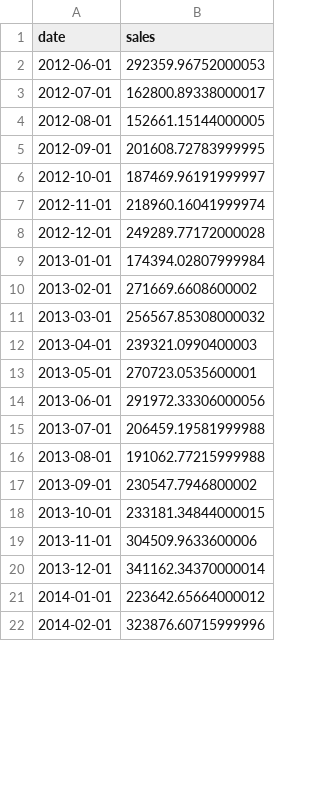
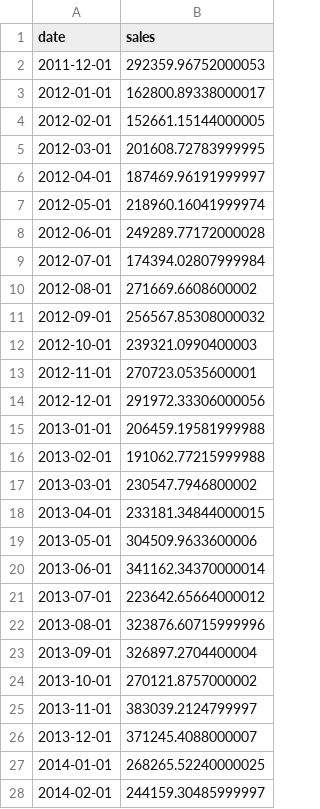
Before and after one commit to JonathanArns/uip, a CSV file: infrastructure/lstm_results.csv, drawn as a sheet; only a part is shown; the diff covers the shown part only.

```diff
--- a/infrastructure/lstm_results.csv
+++ b/infrastructure/lstm_results.csv
@@ -1,22 +1,28 @@
 date,sales
-2012-06-01,292359.96752000053
-2012-07-01,162800.89338000017
-2012-08-01,152661.15144000005
-2012-09-01,201608.72783999995
-2012-10-01,187469.96191999997
-2012-11-01,218960.16041999974
-2012-12-01,249289.77172000028
-2013-01-01,174394.02807999984
-2013-02-01,271669.6608600002
-2013-03-01,256567.85308000032
-2013-04-01,239321.0990400003
-2013-05-01,270723.0535600001
-2013-06-01,291972.33306000056
-2013-07-01,206459.19581999988
-2013-08-01,191062.77215999988
-2013-09-01,230547.7946800002
-2013-10-01,233181.34844000015
-2013-11-01,304509.9633600006
-2013-12-01,341162.34370000014
-2014-01-01,223642.65664000012
-2014-02-01,323876.60715999996
+2011-12-01,292359.96752000053
+2012-01-01,162800.89338000017
+2012-02-01,152661.15144000005
+2012-03-01,201608.72783999995
+2012-04-01,187469.96191999997
+2012-05-01,218960.16041999974
+2012-06-01,249289.77172000028
+2012-07-01,174394.02807999984
+2012-08-01,271669.6608600002
+2012-09-01,256567.85308000032
+2012-10-01,239321.0990400003
+2012-11-01,270723.0535600001
+2012-12-01,291972.33306000056
+2013-01-01,206459.19581999988
+2013-02-01,191062.77215999988
+2013-03-01,230547.7946800002
+2013-04-01,233181.34844000015
+2013-05-01,304509.9633600006
+2013-06-01,341162.34370000014
+2013-07-01,223642.65664000012
+2013-08-01,323876.60715999996
+2013-09-01,326897.2704400004
+2013-10-01,270121.8757000002
+2013-11-01,383039.2124799997
+2013-12-01,371245.4088000007
+2014-01-01,268265.52240000025
+2014-02-01,244159.30485999997
```
Also changed, not shown: 6 removed rows and 16 edited cells elsewhere in this file, 5 other files.
